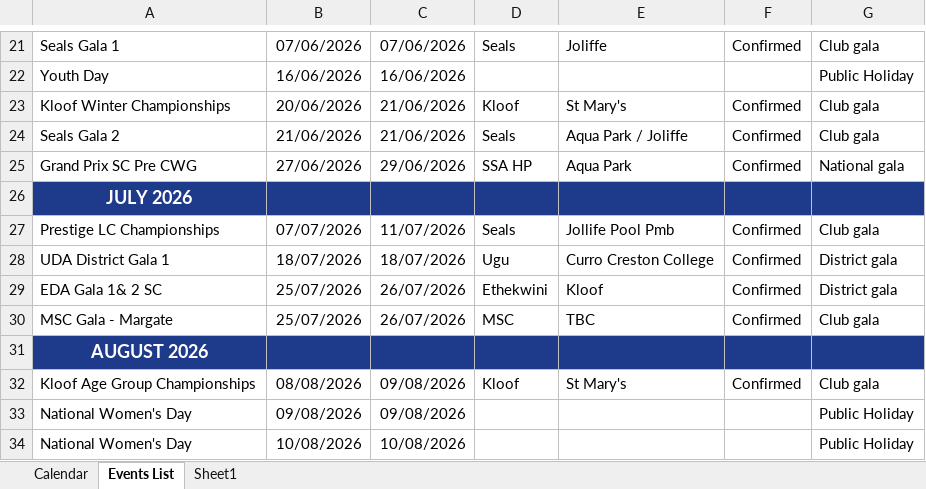
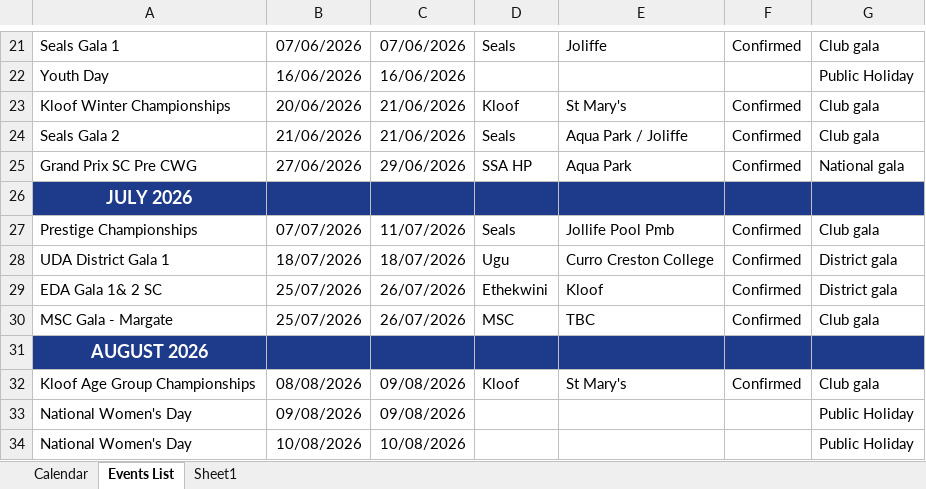
Before and after one commit to kznaswimboard/KZNASwimmingCalendar, an Excel workbook: KZN Calendar 05 May 2026 -2026_2027.xlsx, sheet Events List, drawn as a sheet; only a part is shown, gaps mark what is left out; values as stored, in another font and other column widths than the file's, no borders; charts and pictures and conditional formats and table styles not drawn; the diff names each change by its address in the sheet, - before the commit and + after, or states it on an @@ line.

Commit message:
Add files via upload
Changed the name of Prestige LC Gala to Prestige SC Gala

```diff
--- a/KZN Calendar 05 May 2026 -2026_2027.xlsx (sheet Events List)
+++ b/KZN Calendar 05 May 2026 -2026_2027.xlsx (sheet Events List)
-A27: Prestige LC Championships
+A27: Prestige Championships
```
Also changed, not shown: charts or pictures.
